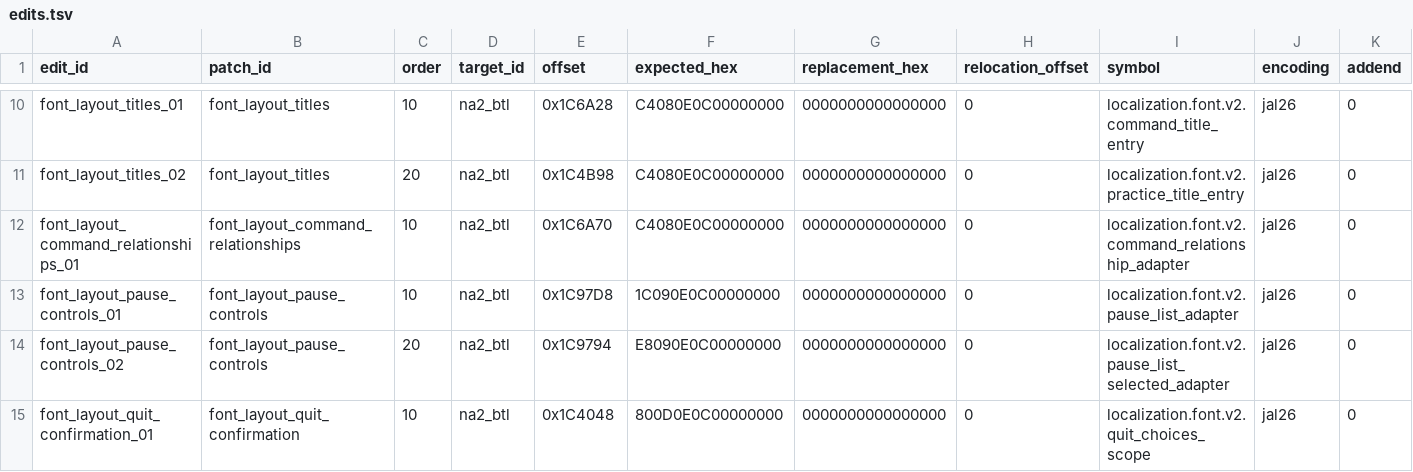
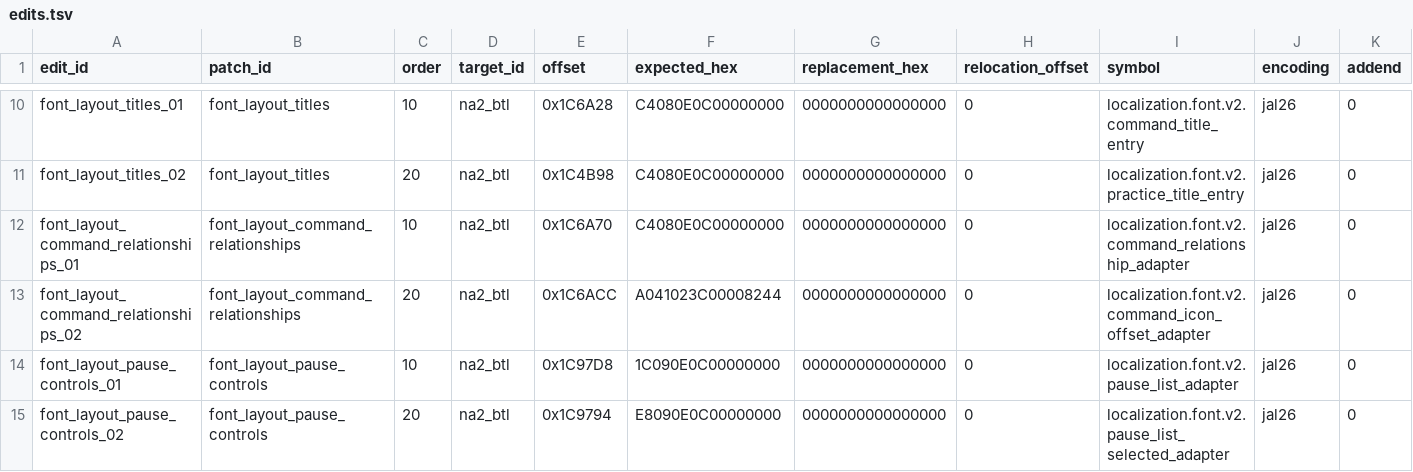
Before and after one commit to solid1353/NA2-Modding, a TSV file: na228_builder/features/localization/runtime_injector/edits.tsv, drawn as a sheet; only a part is shown, gaps mark what is left out; the shorter side is filled out with more unchanged rows; rows hold the shown columns only; the diff names each change by its address in the sheet, - before the commit and + after, or states it on an @@ line.

```diff
--- a/na228_builder/features/localization/runtime_injector/edits.tsv
+++ b/na228_builder/features/localization/runtime_injector/edits.tsv
+row 13: font_layout_command_relationships_02 | font_layout_command_relationships | 20 | na2_btl | 0x1C6ACC | A041023C00008244 | 0000000000000000 | 0 | localization.font.v2.command_icon_offset_adapter | jal26 | 0
```
Also changed, not shown: na228_builder/features/localization/binary_patcher/edits.tsv, na228_builder/features/localization/binary_patcher/patches.tsv, 7 other files.
